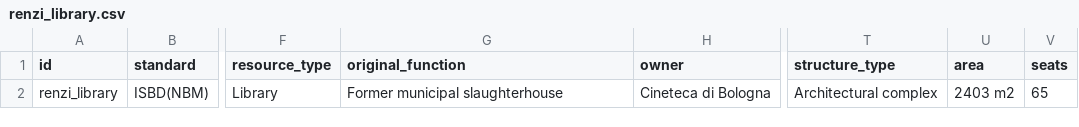
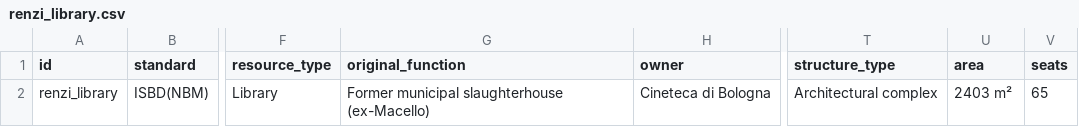
Before and after one commit to CineFiles25/TheRevolussionOfRenzoRenzi, a CSV file: csv/renzi_library.csv, drawn as a sheet; only a part is shown, gaps mark what is left out; the diff names each change by its address in the sheet, - before the commit and + after, or states it on an @@ line.

Commit message:
Update renzi_library.csv

```diff
--- a/csv/renzi_library.csv
+++ b/csv/renzi_library.csv
-G2 (original_function): Former municipal slaughterhouse
+G2 (original_function): Former municipal slaughterhouse (ex-Macello)
-U2 (area): 2403 m2
+U2 (area): 2403 m²
```
